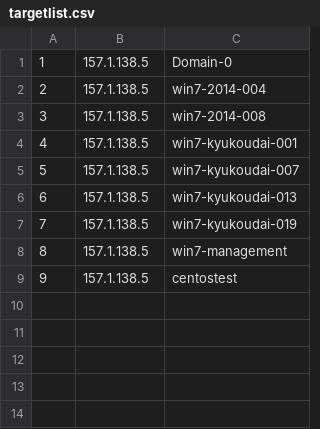
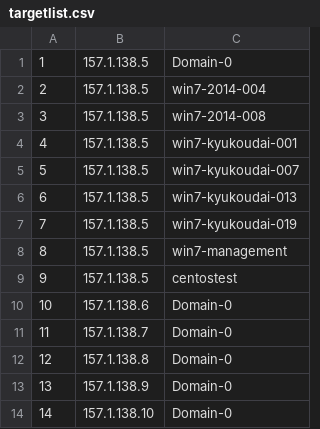
Before and after one commit to otokunaga2/libvirt-vm-client, a CSV file: vmtarget/targetlist.csv, drawn as a sheet.

Commit message:
ほぼほぼ完成 	modified:   README.md 	modified:   app.rb 	modified:   views/index.erb 	modified:   views/new.erb 	modified:   views/register.erb 	modified:   vmtarget/targetlist.csv 	modified:   vmtarget/vmip.db

```diff
--- a/vmtarget/targetlist.csv
+++ b/vmtarget/targetlist.csv
@@ -9 +9,6 @@
 9,157.1.138.5,centostest
+10,157.1.138.6,Domain-0
+11,157.1.138.7,Domain-0
+12,157.1.138.8,Domain-0
+13,157.1.138.9,Domain-0
+14,157.1.138.10,Domain-0
```
Also changed, not shown: 6 other files.
